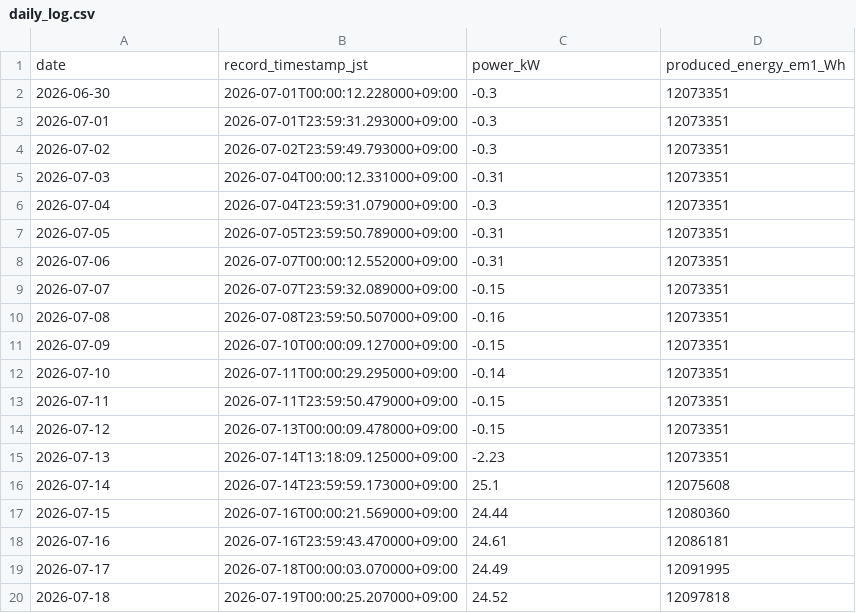
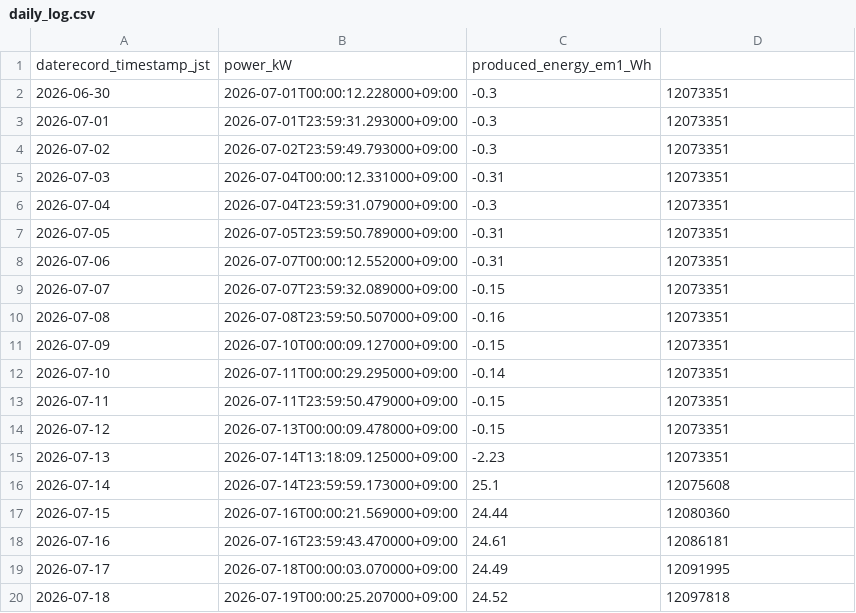
Before and after one commit to choppaman79/volter, a CSV file: data/daily_log.csv, drawn as a sheet; removed rows and columns are numbered as before the commit, all else as after; the diff names each change by its address in the sheet, - before the commit and + after, or states it on an @@ line.

Commit message:
Update daily_log.csv

```diff
--- a/data/daily_log.csv
+++ b/data/daily_log.csv
-row 1: date | record_timestamp_jst | power_kW | produced_energy_em1_Wh
+row 1: daterecord_timestamp_jst | power_kW | produced_energy_em1_Wh
```
